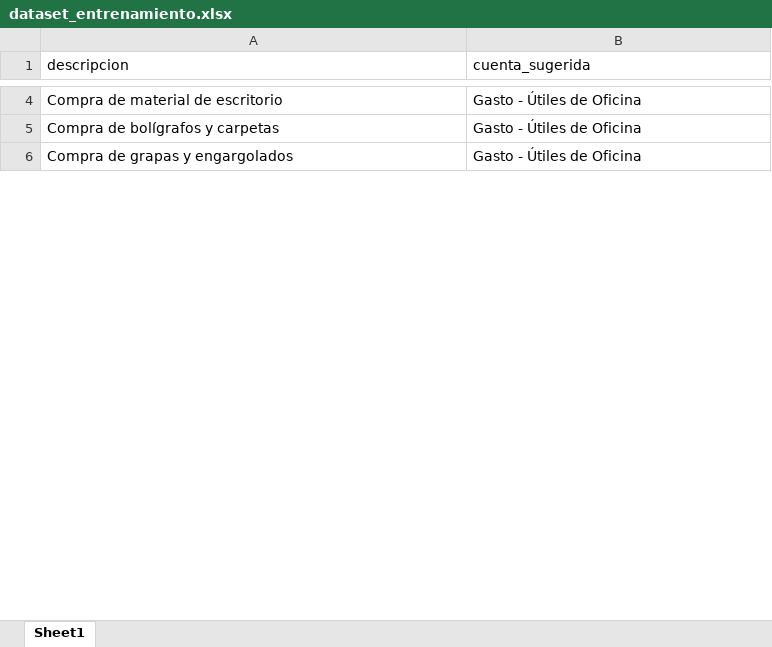
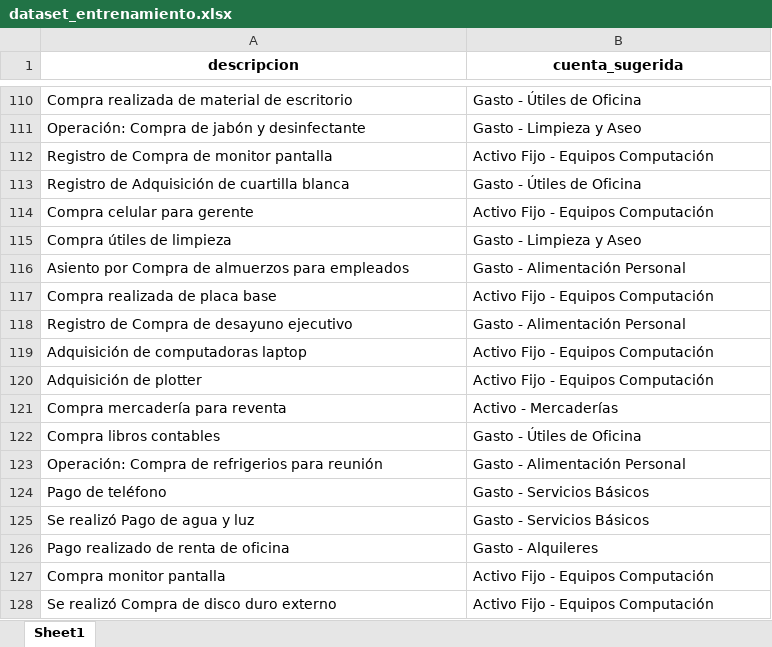
Before and after one commit to RafaelReyes0816/Calculadora-Contable-IA, an Excel workbook: dataset_entrenamiento.xlsx, sheet Sheet1, drawn as a sheet; only a part is shown, gaps mark what is left out; the shorter side is filled out with more unchanged rows; values as stored, in another font and other column widths than the file's, no borders; addresses are those after the commit; the diff covers the shown part only; the diff names each change by its address in the sheet, - before the commit and + after, or states it on an @@ line.

```diff
--- a/dataset_entrenamiento.xlsx (sheet Sheet1)
+++ b/dataset_entrenamiento.xlsx (sheet Sheet1)
@@ A1:B1 bold: off → on, alignment: left → center @@
-A110 (descripcion): Compra de material de escritorio
+A110 (descripcion): Compra realizada de material de escritorio
+row 111: Operación: Compra de jabón y desinfectante | Gasto - Limpieza y Aseo
+row 112: Registro de Compra de monitor pantalla | Activo Fijo - Equipos Computación
+row 113: Registro de Adquisición de cuartilla blanca | Gasto - Útiles de Oficina
+row 114: Compra celular para gerente | Activo Fijo - Equipos Computación
+row 115: Compra útiles de limpieza | Gasto - Limpieza y Aseo
+row 116: Asiento por Compra de almuerzos para empleados | Gasto - Alimentación Personal
+row 117: Compra realizada de placa base | Activo Fijo - Equipos Computación
+row 118: Registro de Compra de desayuno ejecutivo | Gasto - Alimentación Personal
+row 119: Adquisición de computadoras laptop | Activo Fijo - Equipos Computación
@@ row 79 moved to row 120: Adquisición de plotter @@
+row 121: Compra mercadería para reventa | Activo - Mercaderías
-A122 (descripcion): Compra de bolígrafos y carpetas
+A122 (descripcion): Compra libros contables
+row 123: Operación: Compra de refrigerios para reunión | Gasto - Alimentación Personal
@@ row 16 moved to row 124: Pago de teléfono @@
+row 125: Se realizó Pago de agua y luz | Gasto - Servicios Básicos
+row 126: Pago realizado de renta de oficina | Gasto - Alquileres
+row 127: Compra monitor pantalla | Activo Fijo - Equipos Computación
+row 128: Se realizó Compra de disco duro externo | Activo Fijo - Equipos Computación
```
Also changed, not shown: 775 added rows, 16 removed rows, 67 moved rows and 22 edited cells elsewhere in this sheet, 1 other file.
